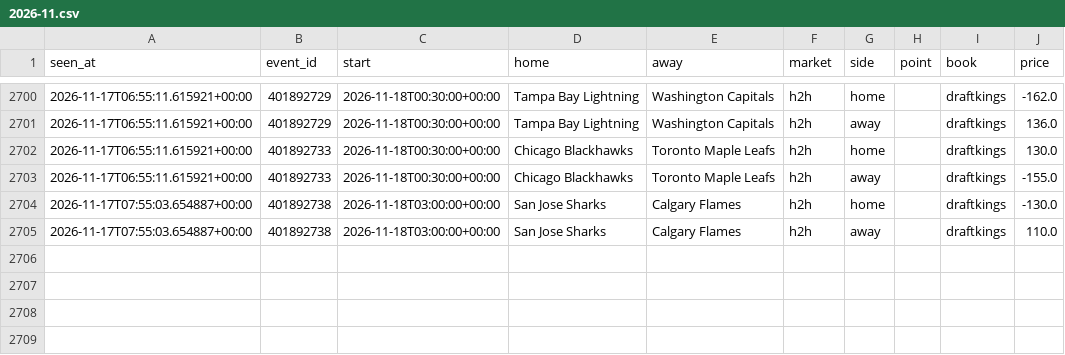
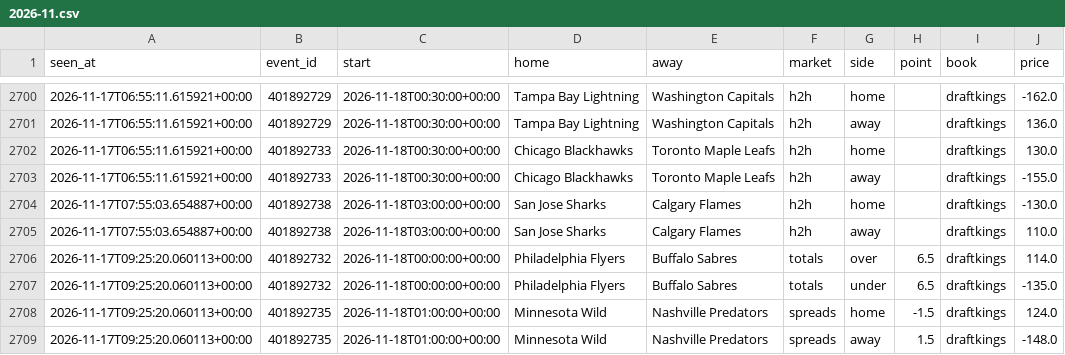
Before and after one commit to tdrey10/sports, a CSV file: data/odds/nhl/2026-11.csv, drawn as a sheet; only a part is shown, gaps mark what is left out.

```diff
--- a/data/odds/nhl/2026-11.csv
+++ b/data/odds/nhl/2026-11.csv
@@ -2705 +2705,5 @@ seen_at,event_id,start,home,away,market,side,point,book,price
 2026-11-17T07:55:03.654887+00:00,401892738,2026-11-18T03:00:00+00:00,San Jose Sharks,Calgary Flames,h2h,away,,draftkings,110.0
+2026-11-17T09:25:20.060113+00:00,401892732,2026-11-18T00:00:00+00:00,Philadelphia Flyers,Buffalo Sabres,totals,over,6.5,draftkings,114.0
+2026-11-17T09:25:20.060113+00:00,401892732,2026-11-18T00:00:00+00:00,Philadelphia Flyers,Buffalo Sabres,totals,under,6.5,draftkings,-135.0
+2026-11-17T09:25:20.060113+00:00,401892735,2026-11-18T01:00:00+00:00,Minnesota Wild,Nashville Predators,spreads,home,-1.5,draftkings,124.0
+2026-11-17T09:25:20.060113+00:00,401892735,2026-11-18T01:00:00+00:00,Minnesota Wild,Nashville Predators,spreads,away,1.5,draftkings,-148.0
```
Also changed, not shown: 10 other files.
